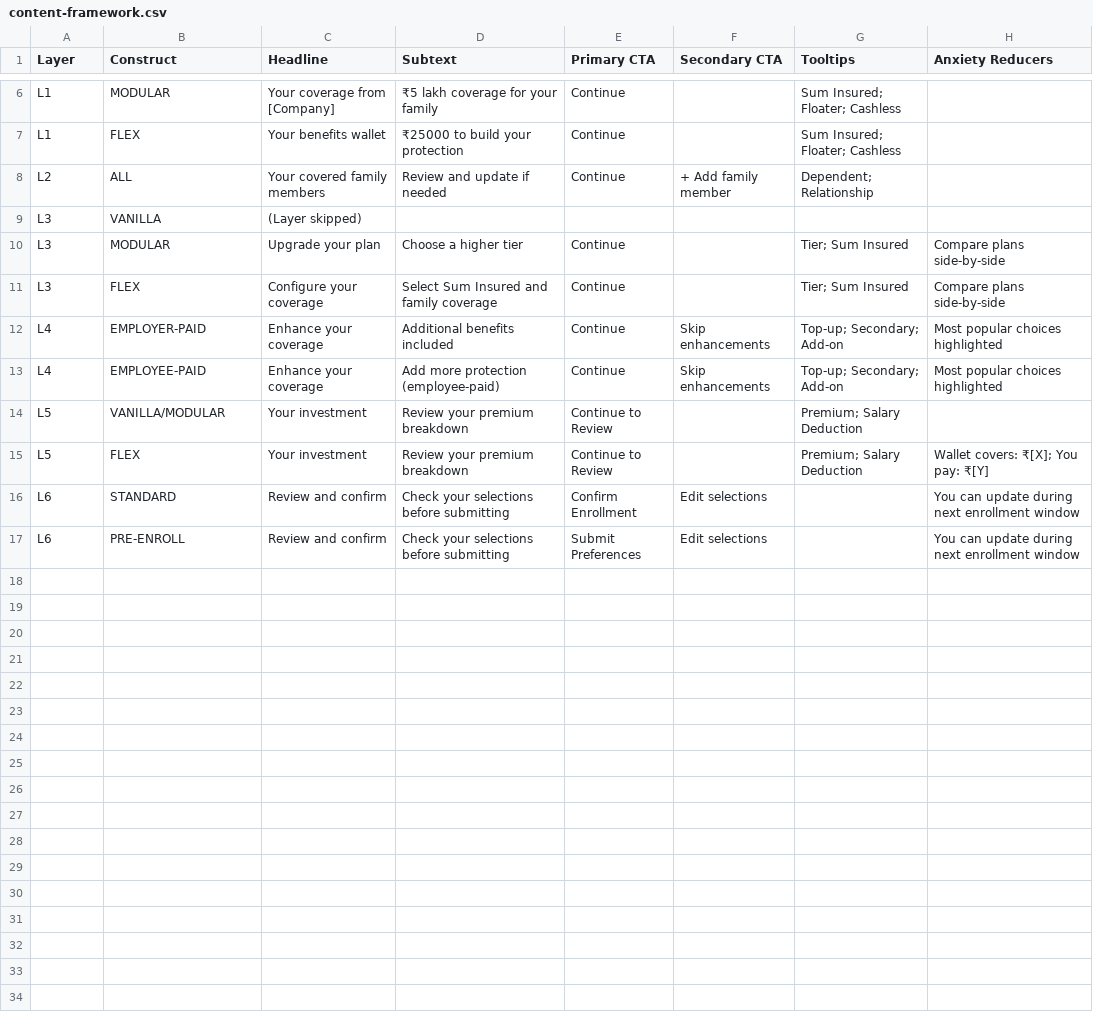
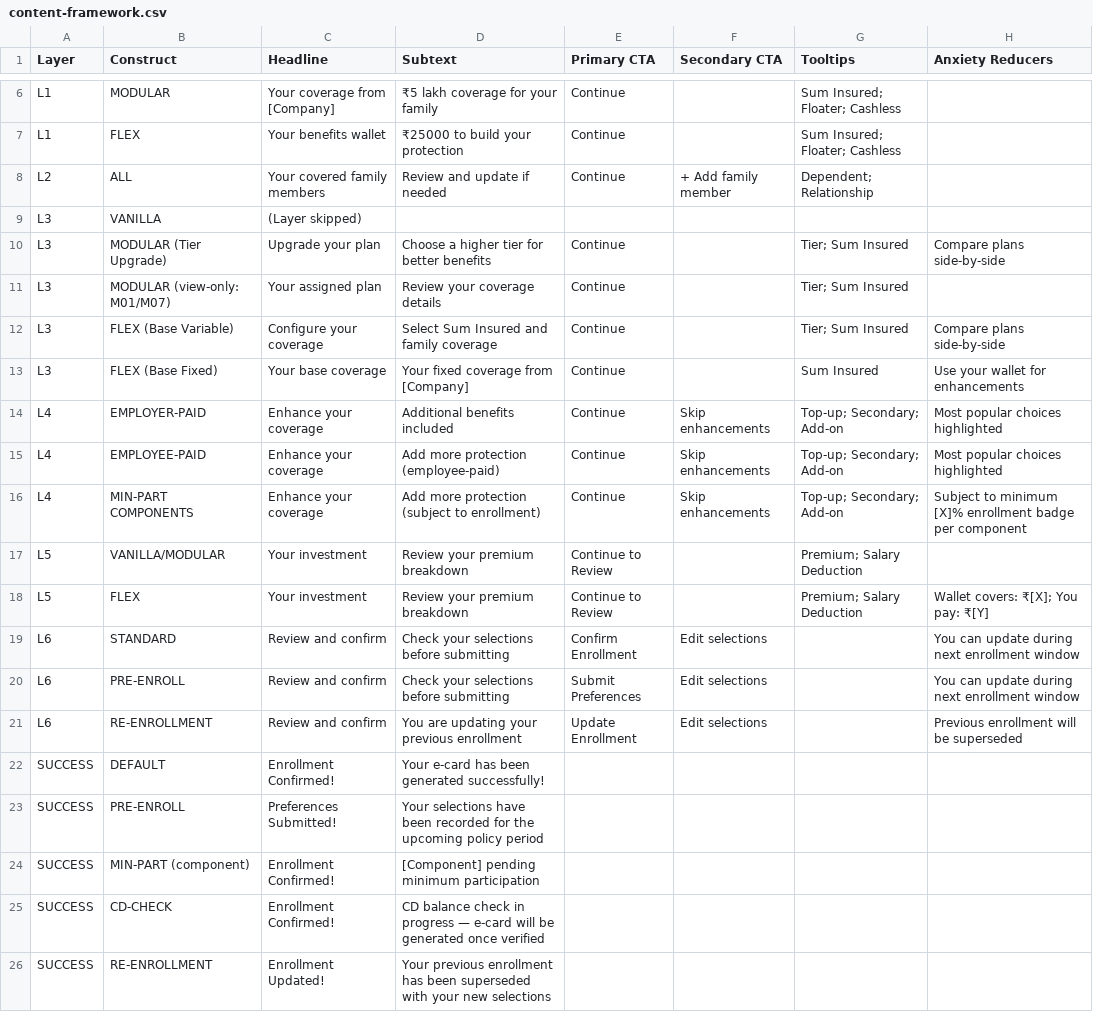
Before and after one commit to nikhilpthakkar/Projects-at-Acko, a CSV file: UI Components Master/exports/content-framework.csv, drawn as a sheet; only a part is shown, gaps mark what is left out; addresses are those after the commit; the diff names each change by its address in the sheet, - before the commit and + after, or states it on an @@ line.

```diff
--- a/UI Components Master/exports/content-framework.csv
+++ b/UI Components Master/exports/content-framework.csv
-B10 (Construct): MODULAR
+B10 (Construct): MODULAR (Tier Upgrade)
-D10 (Subtext): Choose a higher tier
+D10 (Subtext): Choose a higher tier for better benefits
+row 11: L3 | MODULAR (view-only: M01/M07) | Your assigned plan | Review your coverage details | Continue |  | Tier; Sum Insured
-B12 (Construct): FLEX
+B12 (Construct): FLEX (Base Variable)
+row 13: L3 | FLEX (Base Fixed) | Your base coverage | Your fixed coverage from [Company] | Continue |  | Sum Insured | Use your wallet for enhancements
+row 16: L4 | MIN-PART COMPONENTS | Enhance your coverage | Add more protection (subject to enrollment) | Continue | Skip enhancements | Top-up; Secondary; Add-on | Subject to minimum [X]% enrollment badge per component
+row 21: L6 | RE-ENROLLMENT | Review and confirm | You are updating your previous enrollment | Update Enrollment | Edit selections |  | Previous enrollment will be superseded
+row 22: SUCCESS | DEFAULT | Enrollment Confirmed! | Your e-card has been generated successfully!
+row 23: SUCCESS | PRE-ENROLL | Preferences Submitted! | Your selections have been recorded for the upcoming policy period
+row 24: SUCCESS | MIN-PART (component) | Enrollment Confirmed! | [Component] pending minimum participation
+row 25: SUCCESS | CD-CHECK | Enrollment Confirmed! | CD balance check in progress — e-card will be generated once verified
+row 26: SUCCESS | RE-ENROLLMENT | Enrollment Updated! | Your previous enrollment has been superseded with your new selections
```
Also changed, not shown: UI Components Master/exports/component-master.csv, UI Components Master/exports/error-states.csv, 34 other files.
